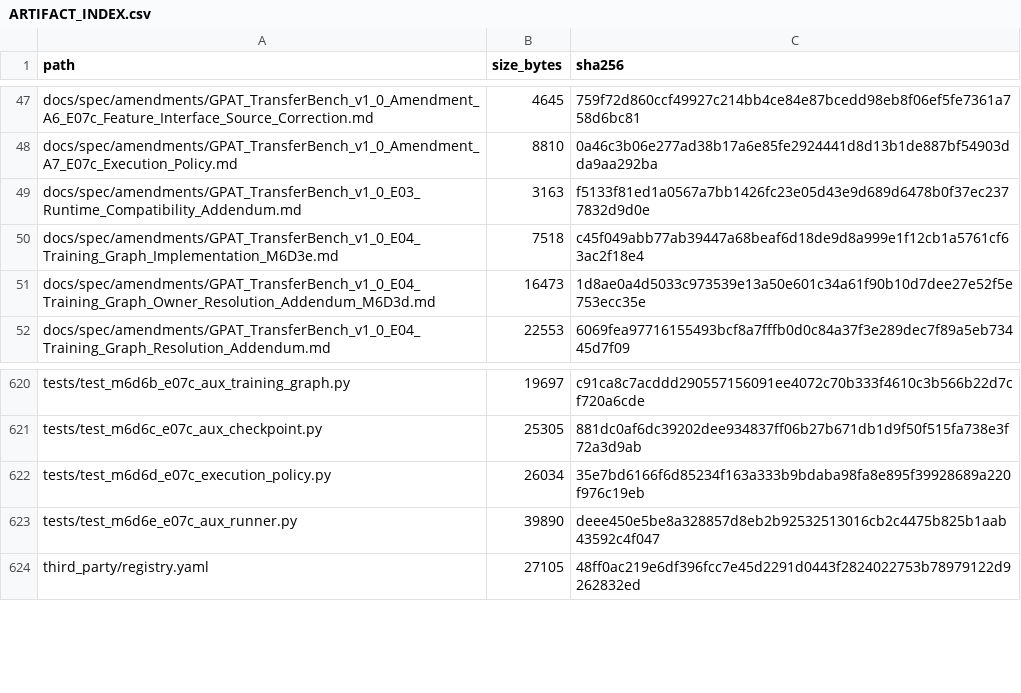
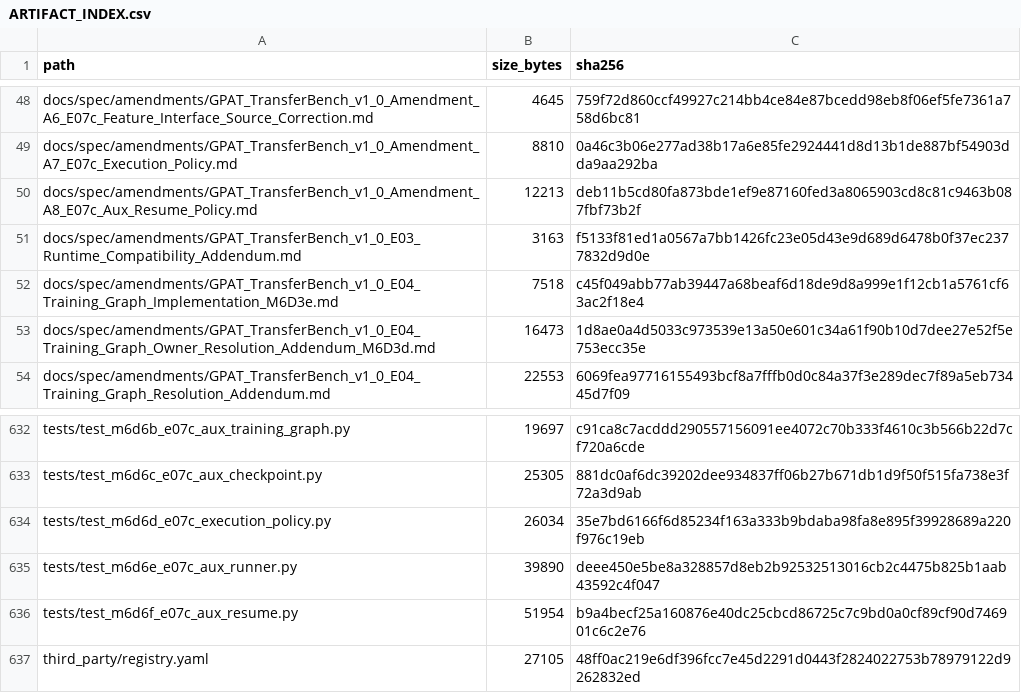
Before and after one commit to COngtuthien/GPAT_TransferBench, a CSV file: outputs/audit/ARTIFACT_INDEX.csv, drawn as a sheet; only a part is shown, gaps mark what is left out; the diff covers the shown part only; the diff names each change by its address in the sheet, - before the commit and + after, or states it on an @@ line.

Commit message:
M6D6f: qualify E07c auxiliary resume policy

```diff
--- a/outputs/audit/ARTIFACT_INDEX.csv
+++ b/outputs/audit/ARTIFACT_INDEX.csv
+row 50: docs/spec/amendments/GPAT_TransferBench_v1_0_Amendment_A8_E07c_Aux_Resume_Policy.md | 12213 | deb11b5cd80fa873bde1ef9e87160fed3a8065903cd8c81c9463b087fbf73b2f
+row 636: tests/test_m6d6f_e07c_aux_resume.py | 51954 | b9a4becf25a160876e40dc25cbcd86725c7c9bd0a0cf89cf90d746901c6c2e76
```
Also changed, not shown: 12 added rows and 6 edited cells elsewhere in this file, 18 other files.
